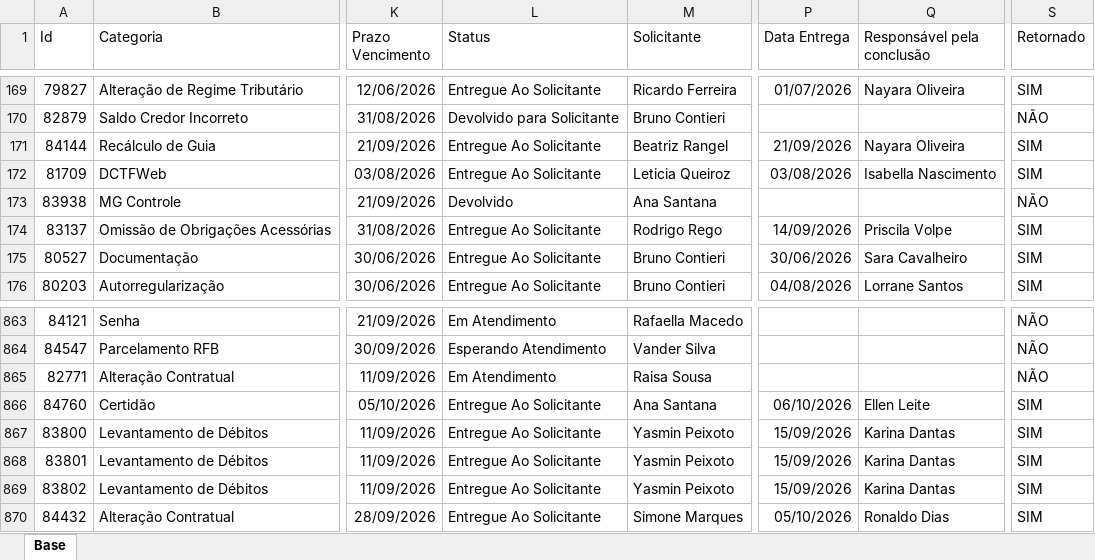
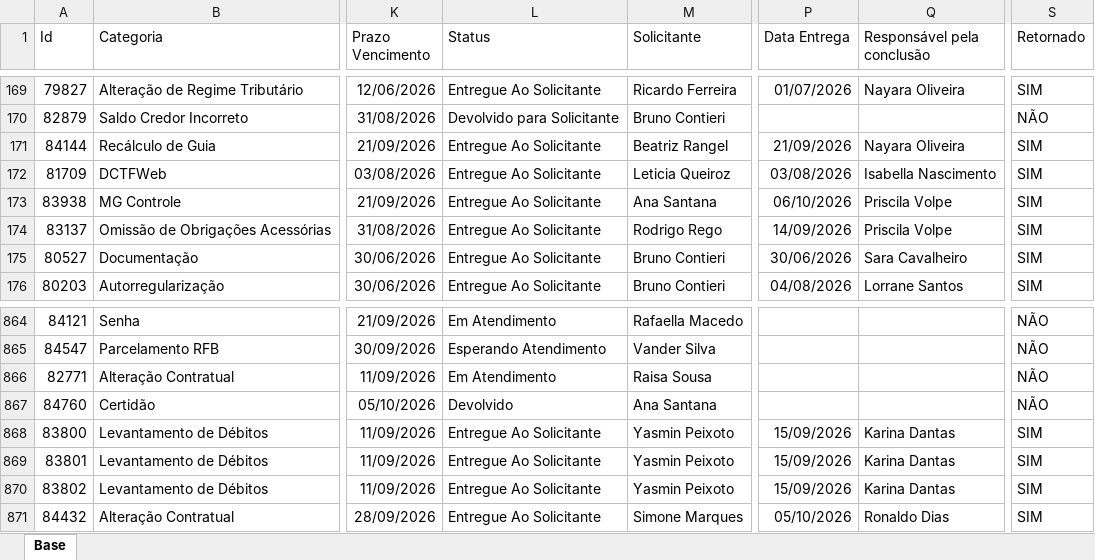
Before and after one commit to Controladoria-MG/Portal-dos-chamados, an Excel workbook: data/base.xlsx, sheet Base, drawn as a sheet; only a part is shown, gaps mark what is left out; values as stored, in another font and other column widths than the file's, no borders; table styles not drawn; addresses are those after the commit; the diff covers the shown part only; the diff names each change by its address in the sheet, - before the commit and + after, or states it on an @@ line.

```diff
--- a/data/base.xlsx (sheet Base)
+++ b/data/base.xlsx (sheet Base)
-L173 (Status): Devolvido
+L173 (Status): Entregue Ao Solicitante
-P173 (Data Entrega): (empty)
+P173 (Data Entrega): 06/10/2026
-Q173 (Responsável pela conclusão): (empty)
+Q173 (Responsável pela conclusão): Priscila Volpe
-S173 (Retornado): NÃO
+S173 (Retornado): SIM
-L867 (Status): Entregue Ao Solicitante
+L867 (Status): Devolvido
-P867 (Data Entrega): 06/10/2026
+P867 (Data Entrega): (empty)
-Q867 (Responsável pela conclusão): Ellen Leite
+Q867 (Responsável pela conclusão): (empty)
-S867 (Retornado): SIM
+S867 (Retornado): NÃO
```
Also changed, not shown: 4 added rows, 2 removed rows and 35 edited cells elsewhere in this sheet, 2 other files.
